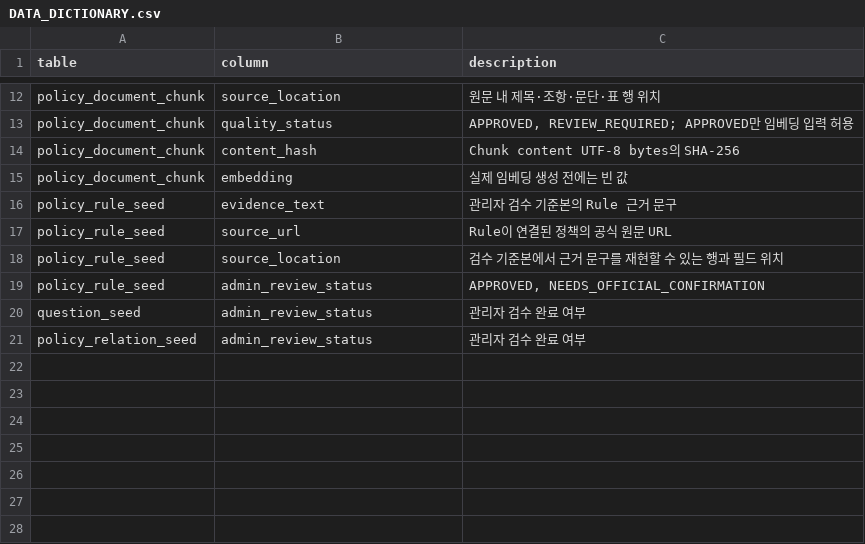
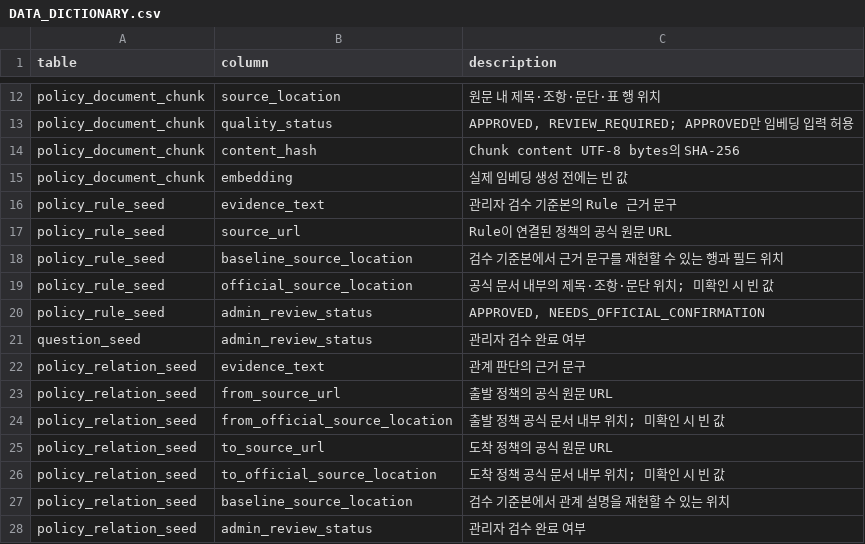
Before and after one commit to omgm-policy-navigator/OMGM, a CSV file: backend/data/policy-seed/DATA_DICTIONARY.csv, drawn as a sheet; only a part is shown, gaps mark what is left out.

```diff
--- a/backend/data/policy-seed/DATA_DICTIONARY.csv
+++ b/backend/data/policy-seed/DATA_DICTIONARY.csv
@@ -17,5 +17,12 @@ policy_rule_seed,evidence_text,관리자 검수 기준본의 Rule 근거 문구
 policy_rule_seed,source_url,Rule이 연결된 정책의 공식 원문 URL
-policy_rule_seed,source_location,검수 기준본에서 근거 문구를 재현할 수 있는 행과 필드 위치
+policy_rule_seed,baseline_source_location,검수 기준본에서 근거 문구를 재현할 수 있는 행과 필드 위치
+policy_rule_seed,official_source_location,공식 문서 내부의 제목·조항·문단 위치; 미확인 시 빈 값
 policy_rule_seed,admin_review_status,"APPROVED, NEEDS_OFFICIAL_CONFIRMATION"
 question_seed,admin_review_status,관리자 검수 완료 여부
+policy_relation_seed,evidence_text,관계 판단의 근거 문구
+policy_relation_seed,from_source_url,출발 정책의 공식 원문 URL
+policy_relation_seed,from_official_source_location,출발 정책 공식 문서 내부 위치; 미확인 시 빈 값
+policy_relation_seed,to_source_url,도착 정책의 공식 원문 URL
+policy_relation_seed,to_official_source_location,도착 정책 공식 문서 내부 위치; 미확인 시 빈 값
+policy_relation_seed,baseline_source_location,검수 기준본에서 관계 설명을 재현할 수 있는 위치
 policy_relation_seed,admin_review_status,관리자 검수 완료 여부
```
Also changed, not shown: backend/data/policy-seed/policy_rule_seed.csv, 9 other files.
